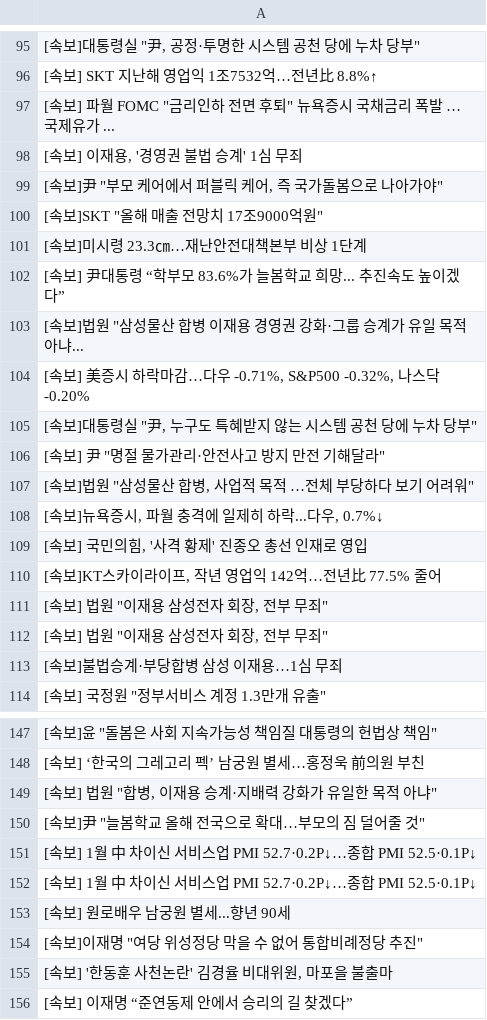
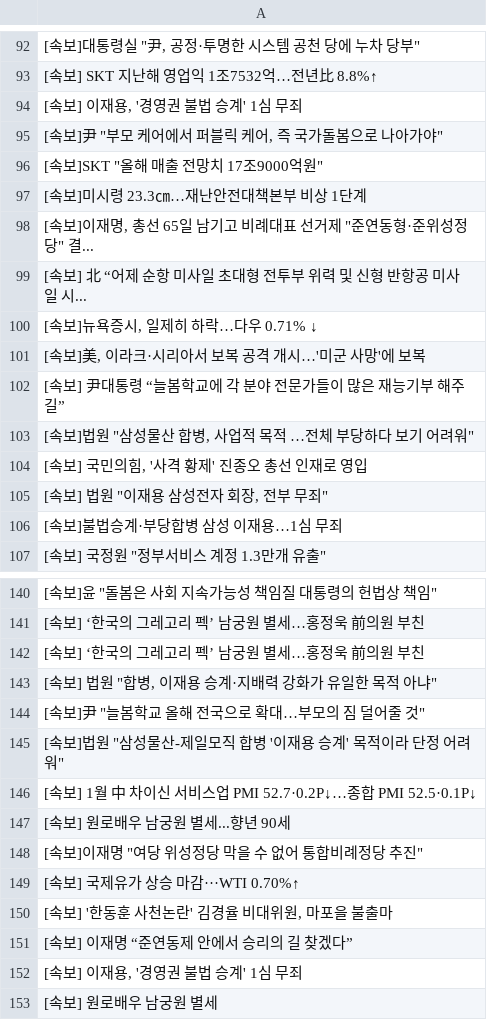
Before and after one commit to devopspark/GitNews, a CSV file: 속보data.csv, drawn as a sheet; only a part is shown, gaps mark what is left out; the shorter side is filled out with more unchanged rows; the diff covers the shown part only.

```diff
--- a/속보data.csv
+++ b/속보data.csv
@@ -96,3 +93,2 @@
 [속보] SKT 지난해 영업익 1조7532억…전년比 8.8%↑
-"[속보] 파월 FOMC ""금리인하 전면 후퇴"" 뉴욕증시 국채금리 폭발 …국제유가 ..."
 "[속보] 이재용, '경영권 불법 승계' 1심 무죄"
@@ -101,12 +97,9 @@
 [속보]미시령 23.3㎝…재난안전대책본부 비상 1단계
-[속보] 尹대통령 “학부모 83.6%가 늘봄학교 희망... 추진속도 높이겠다”
-"[속보]법원 ""삼성물산 합병 이재용 경영권 강화·그룹 승계가 유일 목적 아냐..."
-"[속보] 美증시 하락마감…다우 -0.71%, S&P500 -0.32%, 나스닥-0.20%"
-"[속보]대통령실 ""尹, 누구도 특혜받지 않는 시스템 공천 당에 누차 당부"""
-"[속보] 尹 ""명절 물가관리·안전사고 방지 만전 기해달라"""
+"[속보]이재명, 총선 65일 남기고 비례대표 선거제 ""준연동형·준위성정당"" 결..."
+[속보] 北 “어제 순항 미사일 초대형 전투부 위력 및 신형 반항공 미사일 시...
+"[속보]뉴욕증시, 일제히 하락…다우 0.71% ↓"
+"[속보]美, 이라크·시리아서 보복 공격 개시…'미군 사망'에 보복"
+[속보] 尹대통령 “늘봄학교에 각 분야 전문가들이 많은 재능기부 해주길”
 "[속보]법원 ""삼성물산 합병, 사업적 목적 …전체 부당하다 보기 어려워"""
-"[속보]뉴욕증시, 파월 충격에 일제히 하락...다우, 0.7%↓"
 "[속보] 국민의힘, '사격 황제' 진종오 총선 인재로 영입"
-"[속보]KT스카이라이프, 작년 영업익 142억…전년比 77.5% 줄어"
-"[속보] 법원 ""이재용 삼성전자 회장, 전부 무죄"""
 "[속보] 법원 ""이재용 삼성전자 회장, 전부 무죄"""
@@ -148,5 +141,6 @@
 [속보] ‘한국의 그레고리 펙’ 남궁원 별세…홍정욱 前의원 부친
+[속보] ‘한국의 그레고리 펙’ 남궁원 별세…홍정욱 前의원 부친
 "[속보] 법원 ""합병, 이재용 승계·지배력 강화가 유일한 목적 아냐"""
 "[속보]尹 ""늘봄학교 올해 전국으로 확대…부모의 짐 덜어줄 것"""
-[속보] 1월 中 차이신 서비스업 PMI 52.7·0.2P↓…종합 PMI 52.5·0.1P↓
+"[속보]법원 ""삼성물산-제일모직 합병 '이재용 승계' 목적이라 단정 어려워"""
 [속보] 1월 中 차이신 서비스업 PMI 52.7·0.2P↓…종합 PMI 52.5·0.1P↓
@@ -154,2 +148,3 @@
 "[속보]이재명 ""여당 위성정당 막을 수 없어 통합비례정당 추진"""
+[속보] 국제유가 상승 마감···WTI 0.70%↑
 "[속보] '한동훈 사천논란' 김경율 비대위원, 마포을 불출마"
```
Also changed, not shown: 22 added rows, 12 removed rows, 7 moved rows and 2 edited cells elsewhere in this file.
